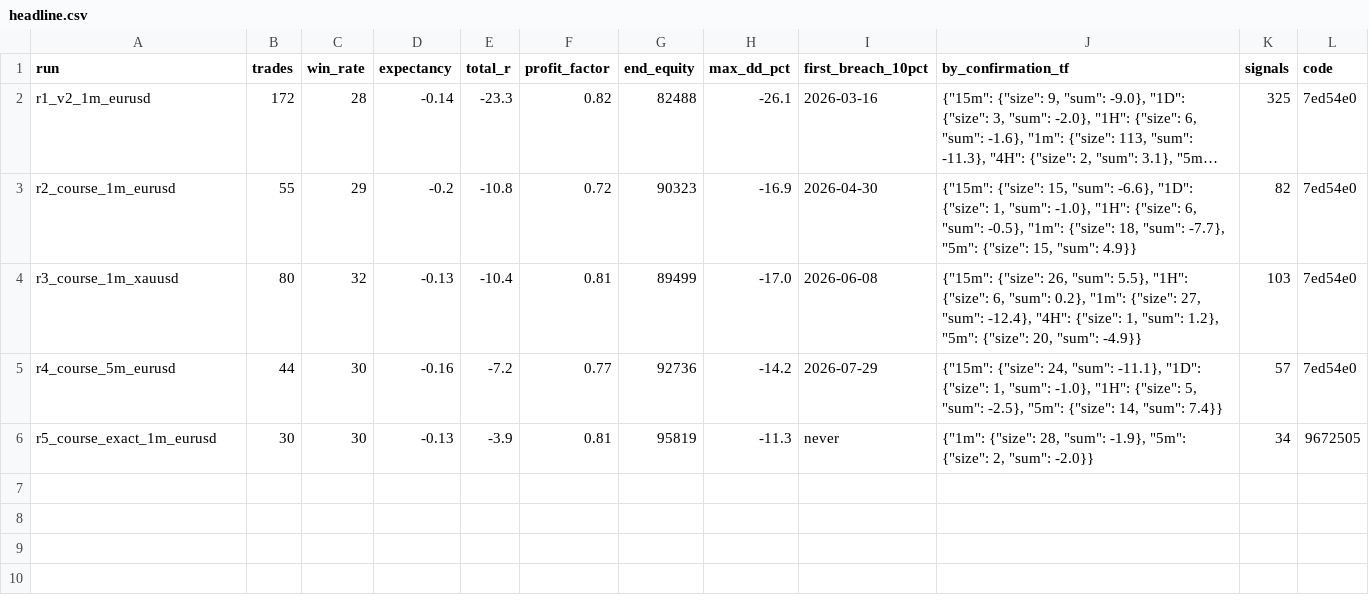
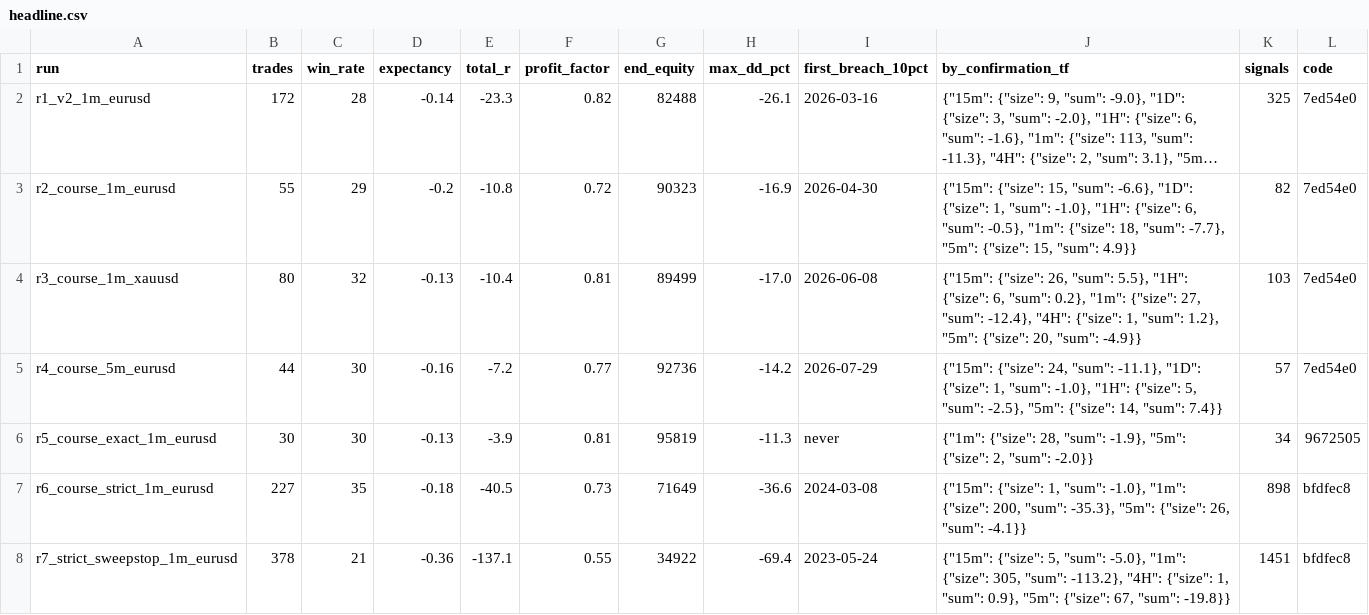
Before and after one commit to aithergrowth/Kronos, a CSV file: docs/backtests/course/headline.csv, drawn as a sheet; long unchanged cells end in ….

```diff
--- a/docs/backtests/course/headline.csv
+++ b/docs/backtests/course/headline.csv
@@ -6 +6,3 @@ r4_course_5m_eurusd,44,30,-0.16,-7.2,0.77,92736,-14.2,2026-07-29,"{""15m"": {""s
 r5_course_exact_1m_eurusd,30,30,-0.13,-3.9,0.81,95819,-11.3,never,"{""1m"": {""size"": 28, ""sum"": -1.9}, ""5m"": {""size"": 2, ""sum"": -2.0}}",34,9672505
+r6_course_strict_1m_eurusd,227,35,-0.18,-40.5,0.73,71649,-36.6,2024-03-08,"{""15m"": {""size"": 1, ""sum"": -1.0}, ""1m"": {""size"": 200, ""sum"": -35.3}, ""5m"": {""size"": 26, ""sum"": -4.1}}",898,bfdfec8
+r7_strict_sweepstop_1m_eurusd,378,21,-0.36,-137.1,0.55,34922,-69.4,2023-05-24,"{""15m"": {""size"": 5, ""sum"": -5.0}, ""1m"": {""size"": 305, ""sum"": -113.2}, ""4H"": {""size"": 1, ""sum"": 0.9}, ""5m"": {""size"": 67, ""sum"": -19.8}}",1451,bfdfec8
```
Also changed, not shown: 19 other files.
